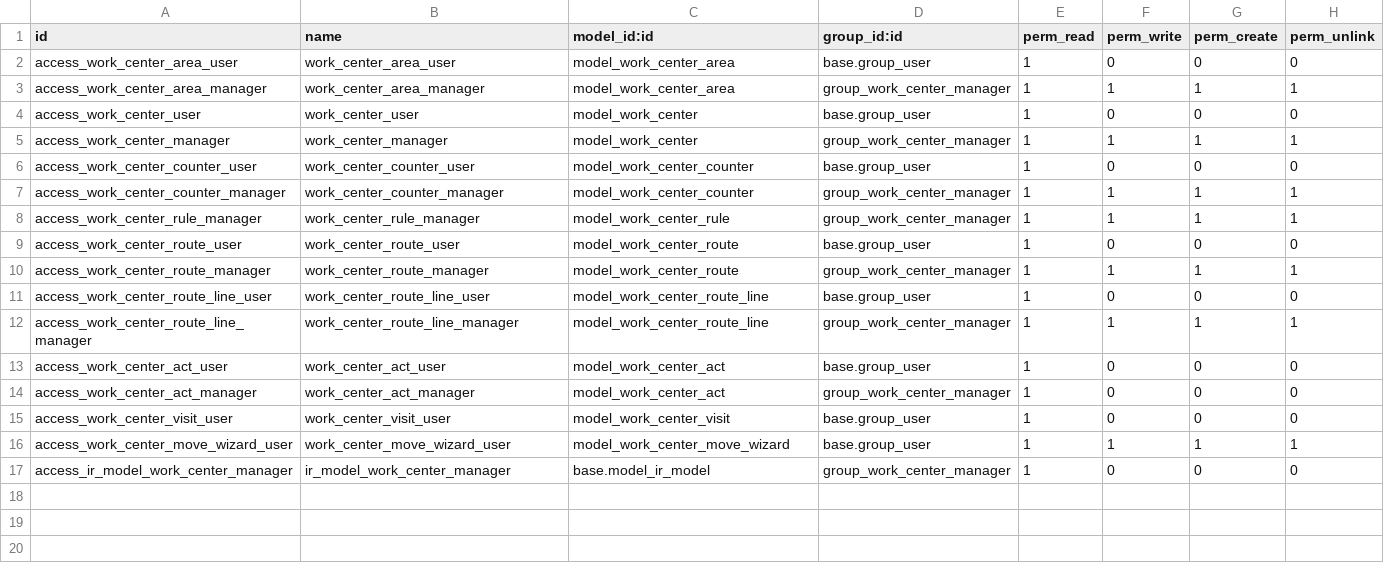
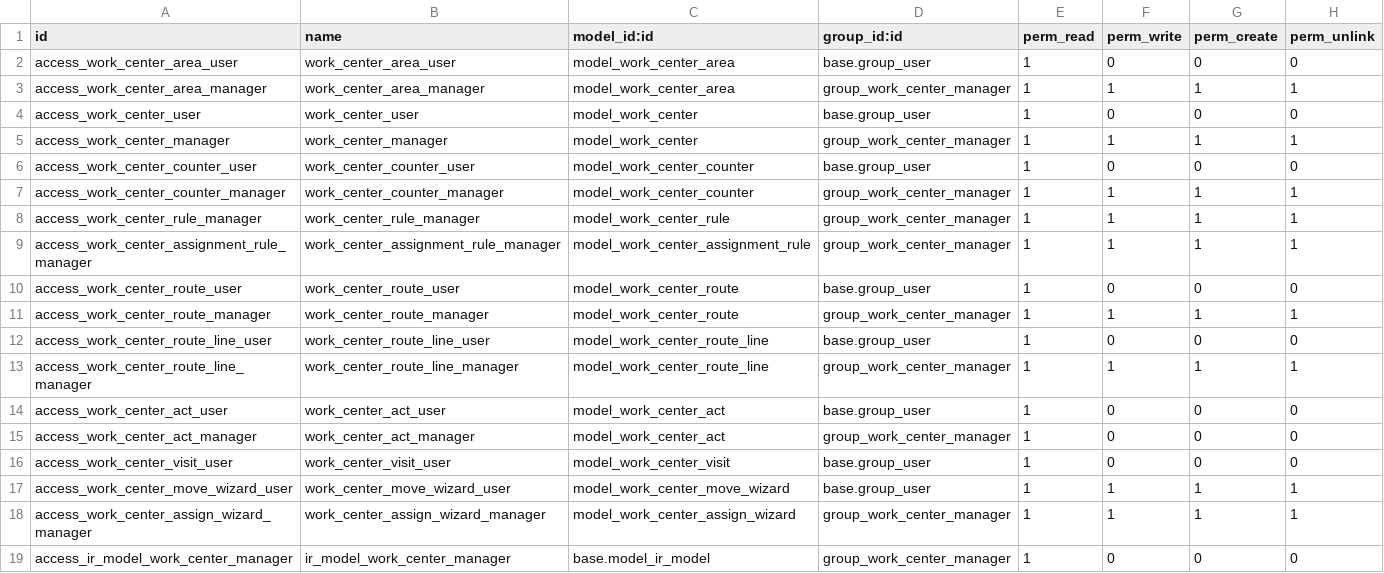
Before and after one commit to Aginix/kmitl, a CSV file: work_center/security/ir.model.access.csv, drawn as a sheet.

Commit message:
[16.0][IMP] work_center: assign one person inside a station (#1623)
Co-authored-by: PHATTARAPON.K <phattarapon.k@aginix.tech>

```diff
--- a/work_center/security/ir.model.access.csv
+++ b/work_center/security/ir.model.access.csv
@@ -8,2 +8,3 @@ access_work_center_counter_manager,work_center_counter_manager,model_work_center
 access_work_center_rule_manager,work_center_rule_manager,model_work_center_rule,group_work_center_manager,1,1,1,1
+access_work_center_assignment_rule_manager,work_center_assignment_rule_manager,model_work_center_assignment_rule,group_work_center_manager,1,1,1,1
 access_work_center_route_user,work_center_route_user,model_work_center_route,base.group_user,1,0,0,0
@@ -16,2 +17,3 @@ access_work_center_visit_user,work_center_visit_user,model_work_center_visit,bas
 access_work_center_move_wizard_user,work_center_move_wizard_user,model_work_center_move_wizard,base.group_user,1,1,1,1
+access_work_center_assign_wizard_manager,work_center_assign_wizard_manager,model_work_center_assign_wizard,group_work_center_manager,1,1,1,1
 access_ir_model_work_center_manager,ir_model_work_center_manager,base.model_ir_model,group_work_center_manager,1,0,0,0
```
Also changed, not shown: 21 other files.
